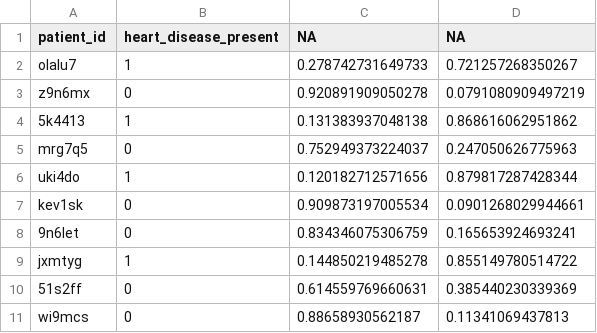
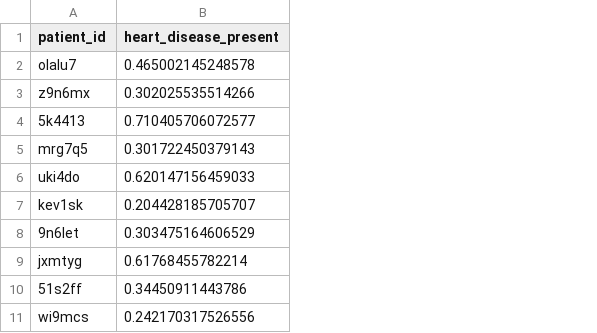
Before and after one commit to j3ypi/Competitions, a CSV file: submission.csv, drawn as a sheet; only a part is shown; removed rows and columns are numbered as before the commit, all else as after; the diff names each change by its address in the sheet, - before the commit and + after, or states it on an @@ line.

```diff
--- a/submission.csv
+++ b/submission.csv
-column B (heart_disease_present), rows 2-11: 1 | 0 | 1 | 0 | 1 | 0 | 0 | 1 | 0 | 0
-column C (NA), rows 2-11: 0.278742731649733 | 0.920891909050278 | 0.131383937048138 | 0.752949373224037 | 0.120182712571656 | 0.909873197005534 | 0.834346075306759 | 0.144850219485278 | 0.614559769660631 | 0.88658930562187
-column D (NA), rows 2-11: 0.721257268350267 | 0.0791080909497219 | 0.868616062951862 | 0.247050626775963 | 0.879817287428344 | 0.0901268029944661 | 0.165653924693241 | 0.855149780514722 | 0.385440230339369 | 0.11341069437813
+column B (heart_disease_present), rows 2-11: 0.465002145248578 | 0.302025535514266 | 0.710405706072577 | 0.301722450379143 | 0.620147156459033 | 0.204428185705707 | 0.303475164606529 | 0.61768455782214 | 0.34450911443786 | 0.242170317526556
```
Also changed, not shown: 4 other files.
